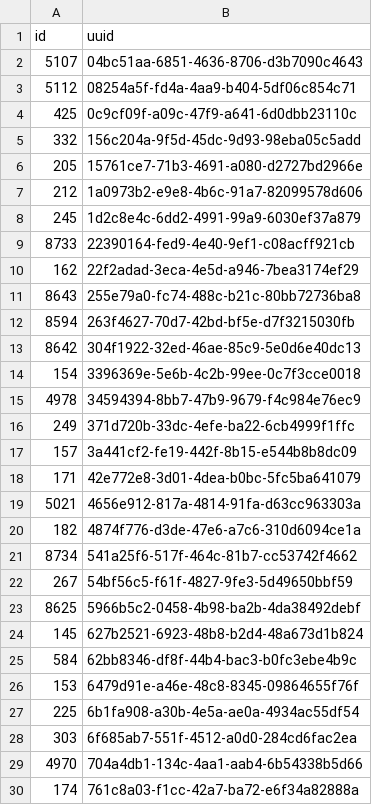
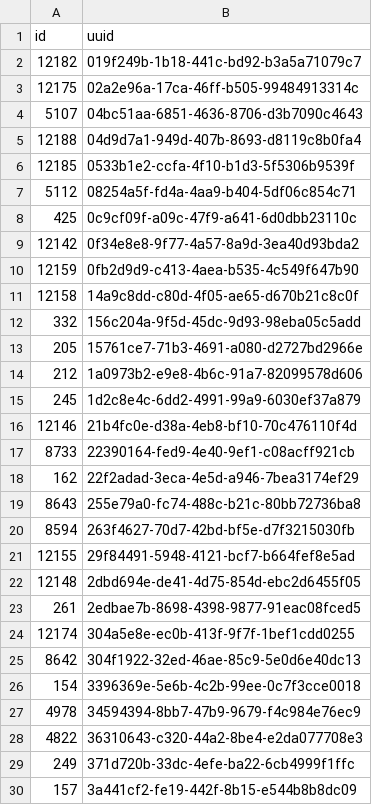
Before and after one commit to loudspeek/representa, a CSV file: data/Wales/Assembly/sources/reconciliation/official-6.csv, drawn as a sheet; only a part is shown; the shorter side is filled out with more unchanged rows; the diff covers the shown part only.

```diff
--- a/data/Wales/Assembly/sources/reconciliation/official-6.csv
+++ b/data/Wales/Assembly/sources/reconciliation/official-6.csv
@@ -1,5 +1,12 @@
 id,uuid
+12182,019f249b-1b18-441c-bd92-b3a5a71079c7
+12175,02a2e96a-17ca-46ff-b505-99484913314c
 5107,04bc51aa-6851-4636-8706-d3b7090c4643
+12188,04d9d7a1-949d-407b-8693-d8119c8b0fa4
+12185,0533b1e2-ccfa-4f10-b1d3-5f5306b9539f
 5112,08254a5f-fd4a-4aa9-b404-5df06c854c71
 425,0c9cf09f-a09c-47f9-a641-6d0dbb23110c
+12142,0f34e8e8-9f77-4a57-8a9d-3ea40d93bda2
+12159,0fb2d9d9-c413-4aea-b535-4c549f647b90
+12158,14a9c8dd-c80d-4f05-ae65-d670b21c8c0f
 332,156c204a-9f5d-45dc-9d93-98eba05c5add
@@ -8,2 +15,3 @@ id,uuid
 245,1d2c8e4c-6dd2-4991-99a9-6030ef37a879
+12146,21b4fc0e-d38a-4eb8-bf10-70c476110f4d
 8733,22390164-fed9-4e40-9ef1-c08acff921cb
@@ -12,2 +20,6 @@ id,uuid
 8594,263f4627-70d7-42bd-bf5e-d7f3215030fb
+12155,29f84491-5948-4121-bcf7-b664fef8e5ad
+12148,2dbd694e-de41-4d75-854d-ebc2d6455f05
+261,2edbae7b-8698-4398-9877-91eac08fced5
+12174,304a5e8e-ec0b-413f-9f7f-1bef1cdd0255
 8642,304f1922-32ed-46ae-85c9-5e0d6e40dc13
@@ -15,2 +27,3 @@ id,uuid
 4978,34594394-8bb7-47b9-9679-f4c984e76ec9
+4822,36310643-c320-44a2-8be4-e2da077708e3
 249,371d720b-33dc-4efe-ba22-6cb4999f1ffc
```
Also changed, not shown: 55 added rows elsewhere in this file, data/Wales/Assembly/sources/idmap/p39s.csv, data/Wales/Assembly/sources/morph/official-6.csv, 17 other files.
